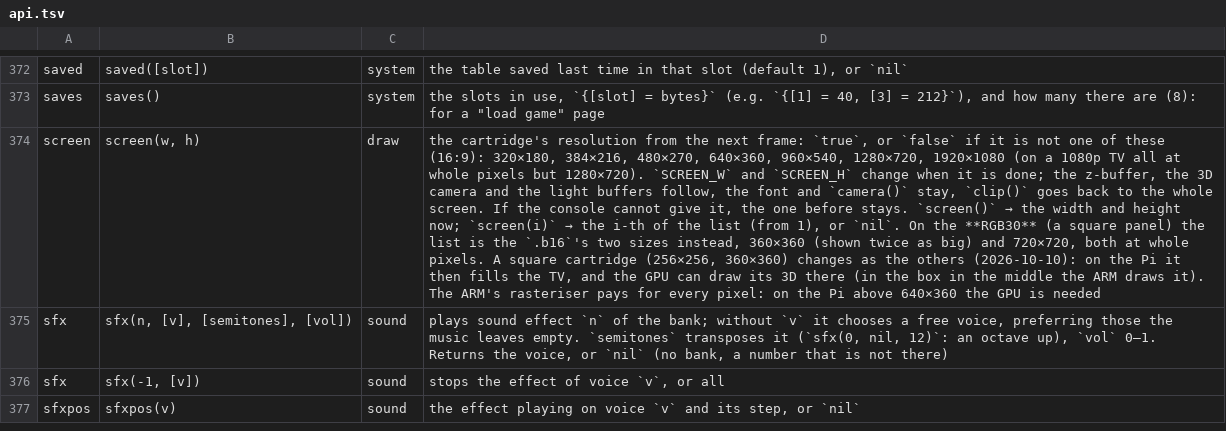
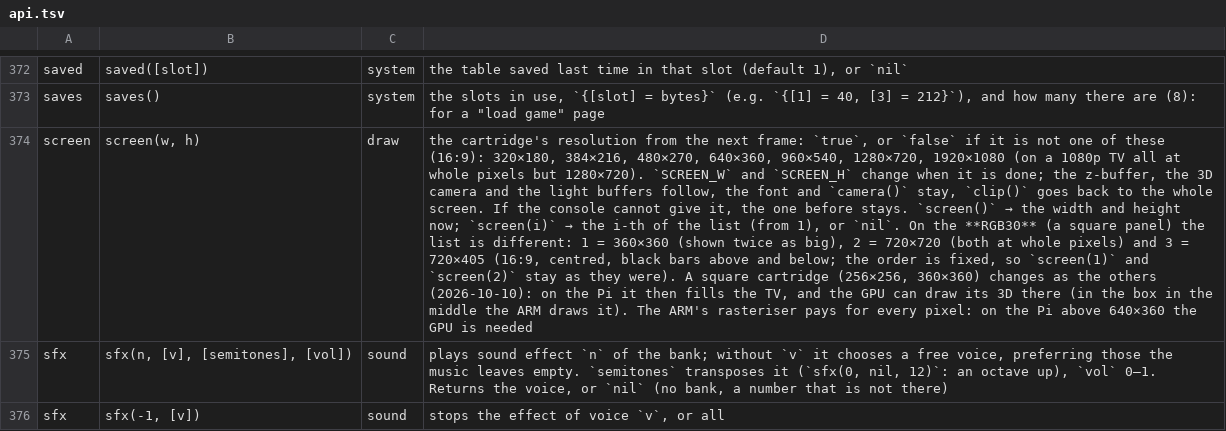
Before and after one commit to f-accomando/bm, a TSV file: src/ai/api.tsv, drawn as a sheet; only a part is shown, gaps mark what is left out; the shorter side is filled out with more unchanged rows; the diff names each change by its address in the sheet, - before the commit and + after, or states it on an @@ line.

```diff
--- a/src/ai/api.tsv
+++ b/src/ai/api.tsv
-D374: …list is the `.b16`'s two sizes instead, 360×360 (shown twice as big) and 720×720, both at whole pixels. A square…
+D374: …list is different: 1 = 360×360 (shown twice as big), 2 = 720×720 (both at whole pixels) and 3 = 720×405 (16:9, centred, black bars above and below; the order is fixed, so `screen(1)` and `screen(2)` stay as they were). A square…
```
Also changed, not shown: 9 other files.
